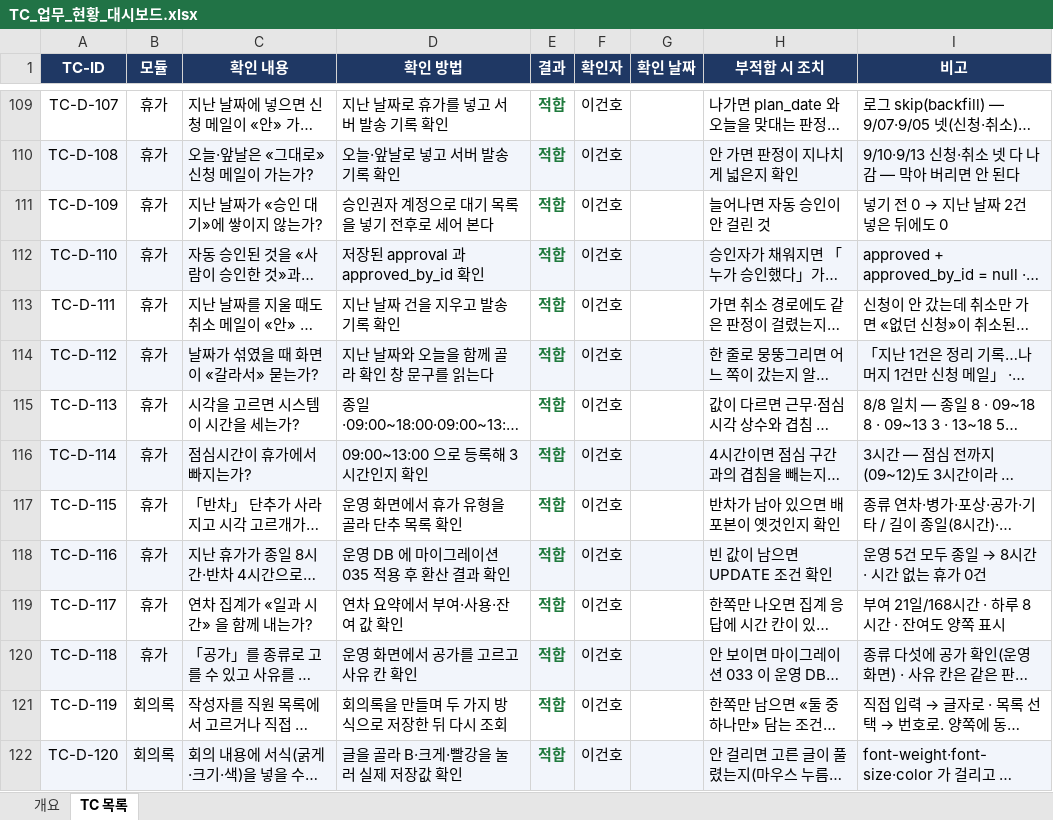
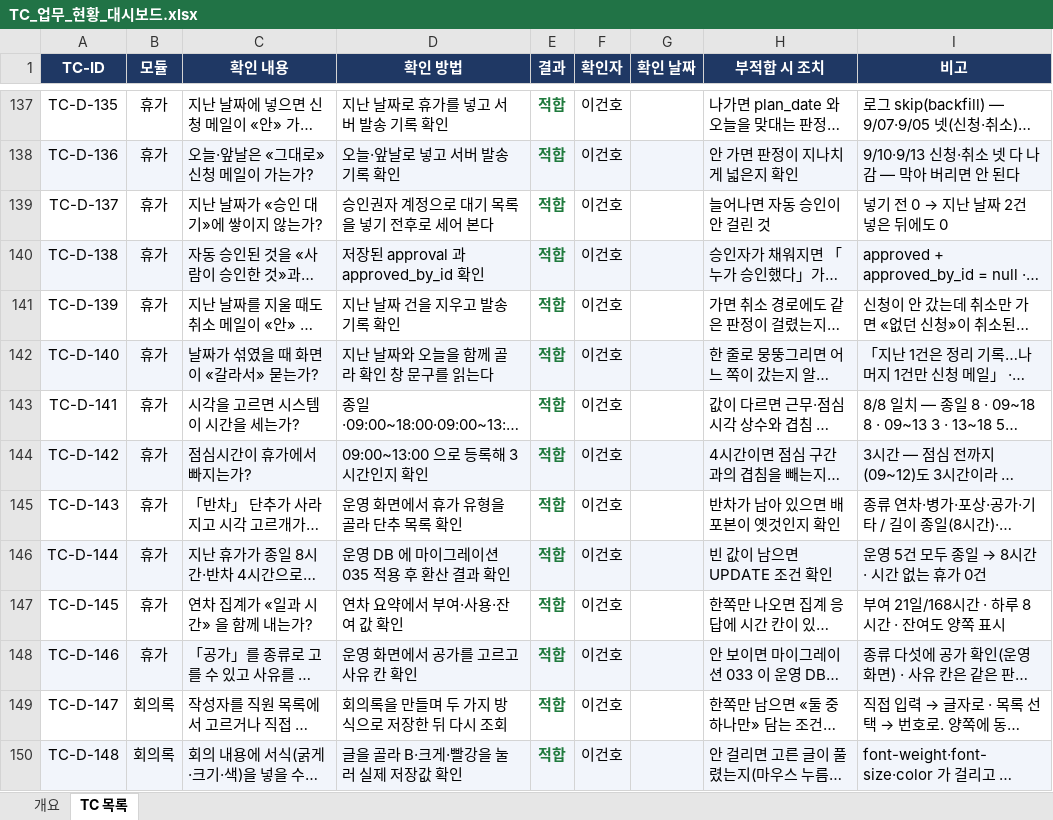
Before and after one commit to GUNHOLEE-KR/vitron-dashboard, an Excel workbook: docs/testcase/TC_업무_현황_대시보드.xlsx, sheet TC 목록, drawn as a sheet; only a part is shown, gaps mark what is left out; long unchanged cells end in …; values as stored, in another font and other column widths than the file's, no borders; addresses are those after the commit; the diff covers the shown part only; the diff names each change by its address in the sheet, - before the commit and + after, or states it on an @@ line.

```diff
--- a/docs/testcase/TC_업무_현황_대시보드.xlsx (sheet TC 목록)
+++ b/docs/testcase/TC_업무_현황_대시보드.xlsx (sheet TC 목록)
-A137 (TC-ID): TC-D-107
+A137 (TC-ID): TC-D-135
-A138 (TC-ID): TC-D-108
+A138 (TC-ID): TC-D-136
-A139 (TC-ID): TC-D-109
+A139 (TC-ID): TC-D-137
-A140 (TC-ID): TC-D-110
+A140 (TC-ID): TC-D-138
-A141 (TC-ID): TC-D-111
+A141 (TC-ID): TC-D-139
-A142 (TC-ID): TC-D-112
+A142 (TC-ID): TC-D-140
-A143 (TC-ID): TC-D-113
+A143 (TC-ID): TC-D-141
-A144 (TC-ID): TC-D-114
+A144 (TC-ID): TC-D-142
-A145 (TC-ID): TC-D-115
+A145 (TC-ID): TC-D-143
-A146 (TC-ID): TC-D-116
+A146 (TC-ID): TC-D-144
-A147 (TC-ID): TC-D-117
+A147 (TC-ID): TC-D-145
-A148 (TC-ID): TC-D-118
+A148 (TC-ID): TC-D-146
-A149 (TC-ID): TC-D-119
+A149 (TC-ID): TC-D-147
-A150 (TC-ID): TC-D-120
+A150 (TC-ID): TC-D-148
```
Also changed, not shown: 31 added rows and 17 edited cells elsewhere in this sheet, sheet 개요, 1 other file.
